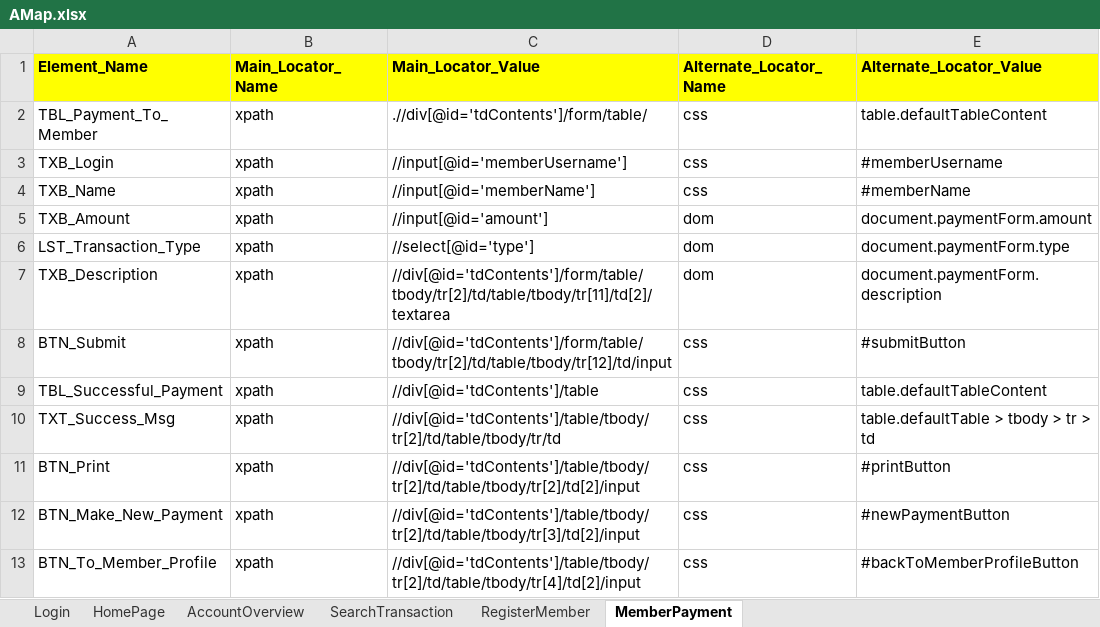
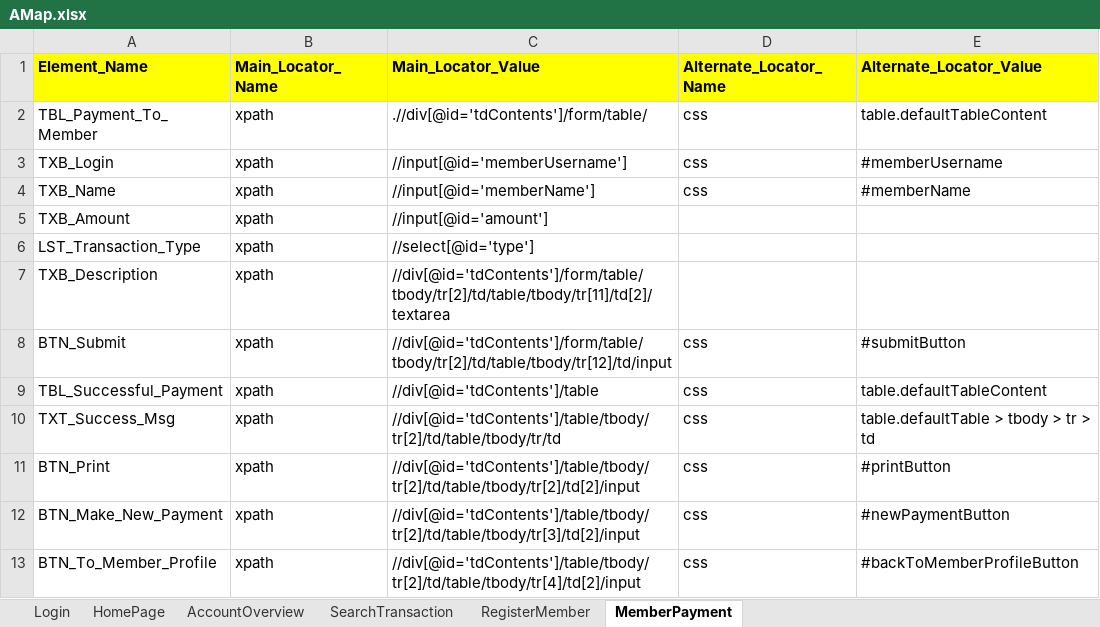
Before and after one commit to mohit-vora/HybridSeleniumTestFramework, an Excel workbook: Resources/AMap.xlsx, sheet MemberPayment, drawn as a sheet; values as stored, in another font and other column widths than the file's, no borders; the diff names each change by its address in the sheet, - before the commit and + after, or states it on an @@ line.

```diff
--- a/Resources/AMap.xlsx (sheet MemberPayment)
+++ b/Resources/AMap.xlsx (sheet MemberPayment)
-D5:D7 (Alternate_Locator_Name): dom
+D5:D7 (Alternate_Locator_Name): (empty)
-E5 (Alternate_Locator_Value): document.paymentForm.amount
+E5 (Alternate_Locator_Value): (empty)
-E6 (Alternate_Locator_Value): document.paymentForm.type
+E6 (Alternate_Locator_Value): (empty)
-E7 (Alternate_Locator_Value): document.paymentForm.description
+E7 (Alternate_Locator_Value): (empty)
```
Also changed, not shown: 4 other files.
